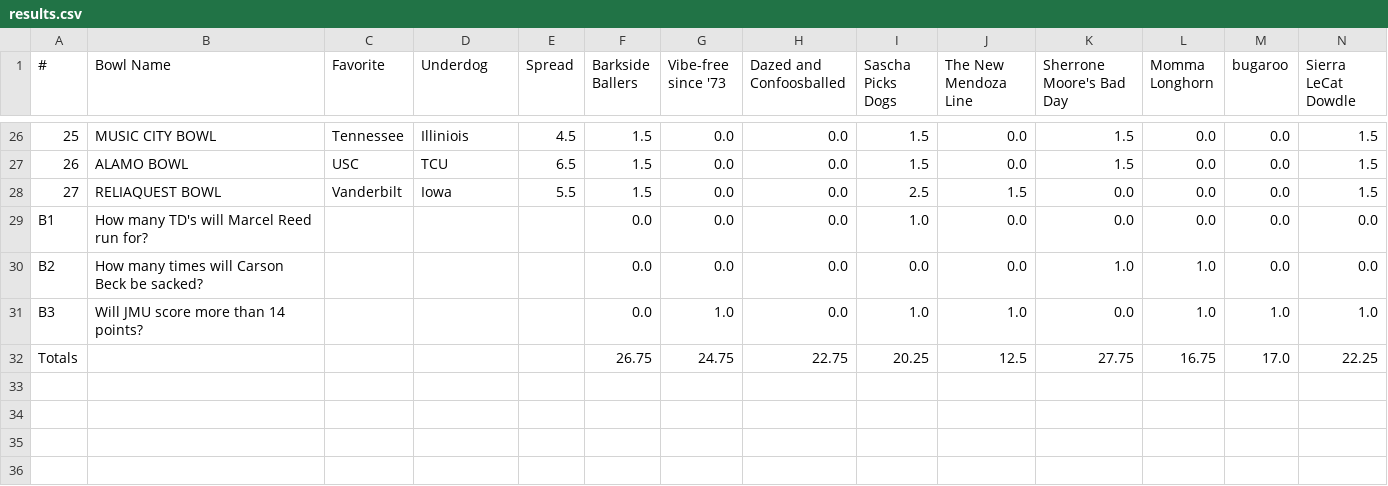
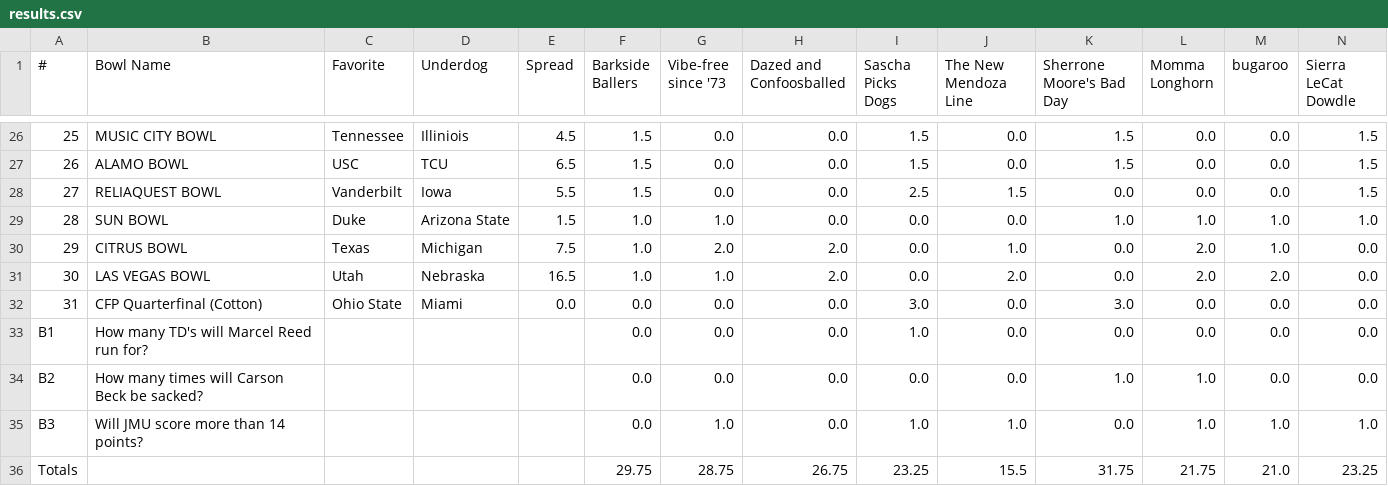
Before and after one commit to jorodo/jorodo.github.io, a CSV file: bowl_pool/2025-2026/results.csv, drawn as a sheet; only a part is shown, gaps mark what is left out; removed rows and columns are numbered as before the commit, all else as after; rows hold the shown columns only; the diff names each change by its address in the sheet, - before the commit and + after, or states it on an @@ line.

```diff
--- a/bowl_pool/2025-2026/results.csv
+++ b/bowl_pool/2025-2026/results.csv
+row 29: 28 | SUN BOWL | Duke | Arizona State | 1.5 | 1.0 | 1.0 | 0.0 | 0.0 | 0.0 | 1.0 | 1.0 | 1.0 | 1.0
+row 30: 29 | CITRUS BOWL | Texas | Michigan | 7.5 | 1.0 | 2.0 | 2.0 | 0.0 | 1.0 | 0.0 | 2.0 | 1.0 | 0.0
+row 31: 30 | LAS VEGAS BOWL | Utah | Nebraska | 16.5 | 1.0 | 1.0 | 2.0 | 0.0 | 2.0 | 0.0 | 2.0 | 2.0 | 0.0
+row 32: 31 | CFP Quarterfinal (Cotton) | Ohio State | Miami | 0.0 | 0.0 | 0.0 | 0.0 | 3.0 | 0.0 | 3.0 | 0.0 | 0.0 | 0.0
-row 32: Totals |  |  |  |  | 26.75 | 24.75 | 22.75 | 20.25 | 12.5 | 27.75 | 16.75 | 17.0 | 22.25
+row 36: Totals |  |  |  |  | 29.75 | 28.75 | 26.75 | 23.25 | 15.5 | 31.75 | 21.75 | 21.0 | 23.25
```
Also changed, not shown: bowl_pool/2025-2026/rankings.csv, bowl_pool/2025-2026_CFP/rankings.csv, 24 other files.
